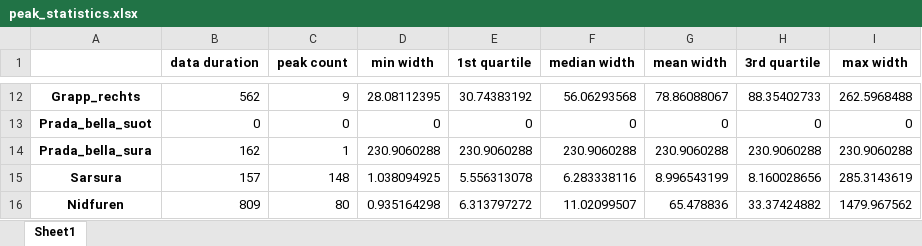
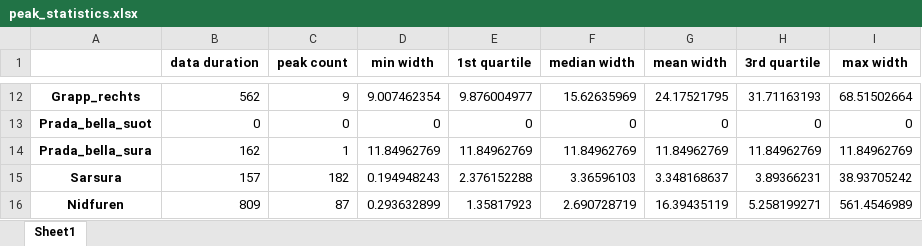
Before and after one commit to noahnydegger/ETH_MP_Alpine_Water_Springs_Modelling, an Excel workbook: Data/spring_data/peak_statistics/peak_statistics.xlsx, sheet Sheet1, drawn as a sheet; only a part is shown, gaps mark what is left out; values as stored, in another font and other column widths than the file's, no borders; the diff covers the shown part only; the diff names each change by its address in the sheet, - before the commit and + after, or states it on an @@ line.

```diff
--- a/Data/spring_data/peak_statistics/peak_statistics.xlsx (sheet Sheet1)
+++ b/Data/spring_data/peak_statistics/peak_statistics.xlsx (sheet Sheet1)
-D12 (min width): 28.08112395
+D12 (min width): 9.007462354
-E12 (1st quartile): 30.74383192
+E12 (1st quartile): 9.876004977
-F12 (median width): 56.06293568
+F12 (median width): 15.62635969
-G12 (mean width): 78.86088067
+G12 (mean width): 24.17521795
-H12 (3rd quartile): 88.35402733
+H12 (3rd quartile): 31.71163193
-I12 (max width): 262.5968488
+I12 (max width): 68.51502664
-D14 (min width): 230.9060288
+D14 (min width): 11.84962769
-E14 (1st quartile): 230.9060288
+E14 (1st quartile): 11.84962769
-F14 (median width): 230.9060288
+F14 (median width): 11.84962769
-G14 (mean width): 230.9060288
+G14 (mean width): 11.84962769
-H14 (3rd quartile): 230.9060288
+H14 (3rd quartile): 11.84962769
-I14 (max width): 230.9060288
+I14 (max width): 11.84962769
-C15 (peak count): 148
+C15 (peak count): 182
-D15 (min width): 1.038094925
+D15 (min width): 0.194948243
-E15 (1st quartile): 5.556313078
+E15 (1st quartile): 2.376152288
-F15 (median width): 6.283338116
+F15 (median width): 3.36596103
-G15 (mean width): 8.996543199
+G15 (mean width): 3.348168637
-H15 (3rd quartile): 8.160028656
+H15 (3rd quartile): 3.89366231
-I15 (max width): 285.3143619
+I15 (max width): 38.93705242
-C16 (peak count): 80
+C16 (peak count): 87
-D16 (min width): 0.935164298
+D16 (min width): 0.293632899
-E16 (1st quartile): 6.313797272
+E16 (1st quartile): 1.35817923
-F16 (median width): 11.02099507
+F16 (median width): 2.690728719
-G16 (mean width): 65.478836
+G16 (mean width): 16.39435119
-H16 (3rd quartile): 33.37424882
+H16 (3rd quartile): 5.258199271
-I16 (max width): 1479.967562
+I16 (max width): 561.4546989
```
Also changed, not shown: 57 edited cells elsewhere in this sheet, 23 other files.
